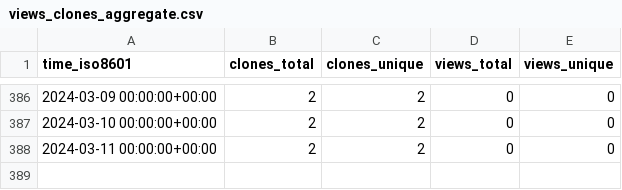
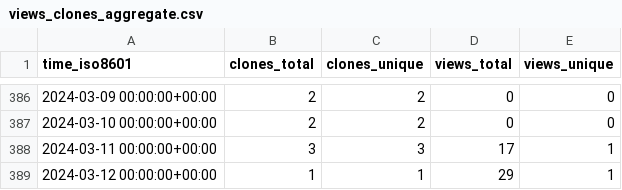
Before and after one commit to EarthSciML/Aerosol.jl, a CSV file: EarthSciML/Aerosol.jl/ghrs-data/views_clones_aggregate.csv, drawn as a sheet; only a part is shown, gaps mark what is left out.

```diff
--- a/EarthSciML/Aerosol.jl/ghrs-data/views_clones_aggregate.csv
+++ b/EarthSciML/Aerosol.jl/ghrs-data/views_clones_aggregate.csv
@@ -387,2 +387,3 @@ time_iso8601,clones_total,clones_unique,views_total,views_unique
 2024-03-10 00:00:00+00:00,2,2,0,0
-2024-03-11 00:00:00+00:00,2,2,0,0
+2024-03-11 00:00:00+00:00,3,3,17,1
+2024-03-12 00:00:00+00:00,1,1,29,1
```
Also changed, not shown: 1 other file.
